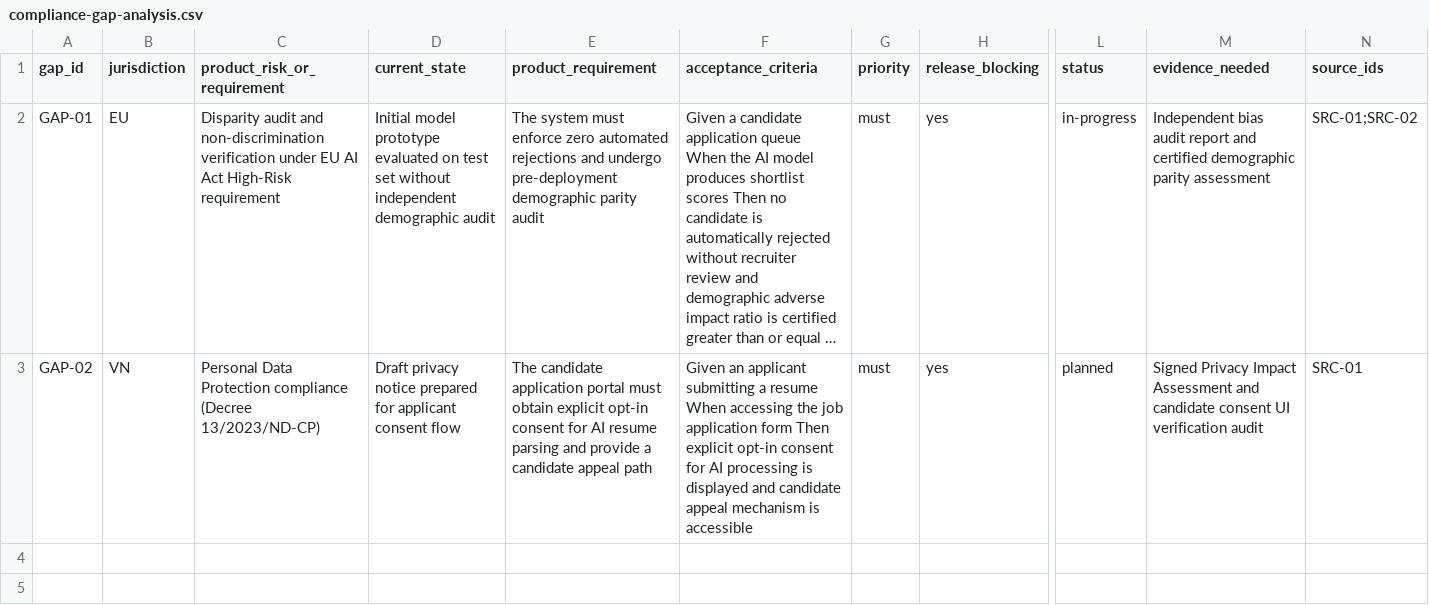
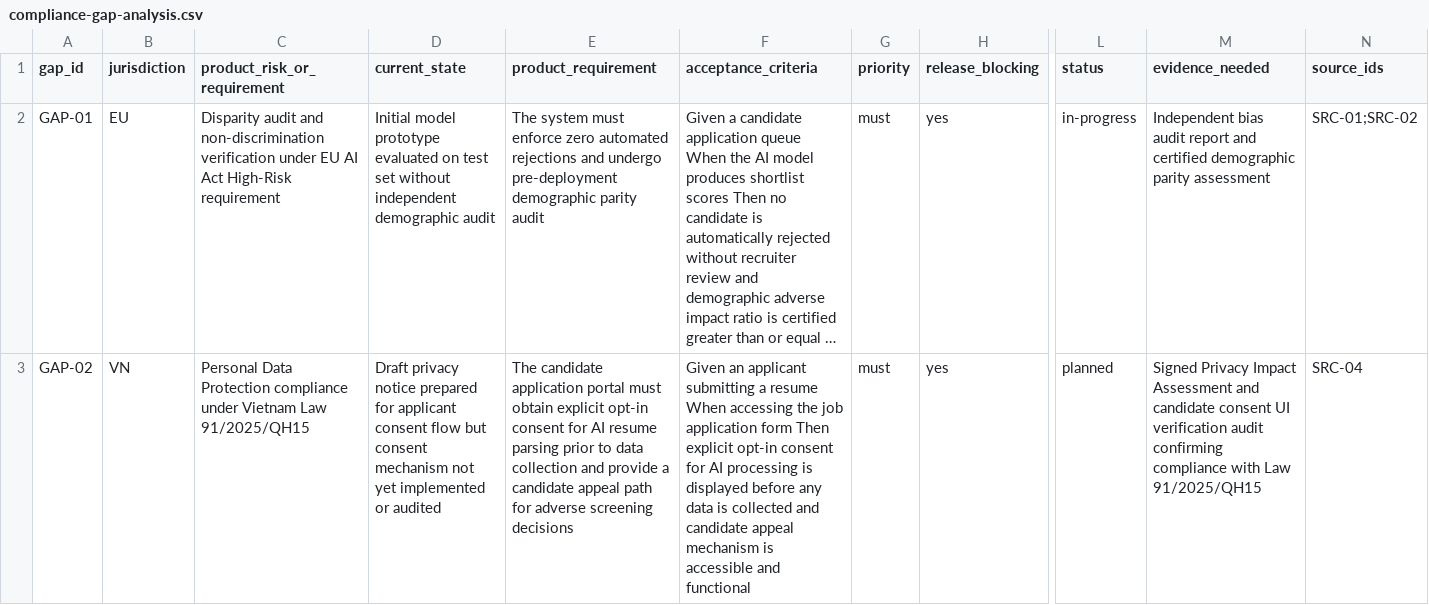
Before and after one commit to quynhphuong1209/K3-Day22-Responsible-AI-Production-Lab-2A202601865-DinhLeQuynhPhuong, a CSV file: submissions/2A202601865/compliance-gap-analysis.csv, drawn as a sheet; only a part is shown, gaps mark what is left out; long unchanged cells end in …; the diff names each change by its address in the sheet, - before the commit and + after, or states it on an @@ line.

```diff
--- a/submissions/2A202601865/compliance-gap-analysis.csv
+++ b/submissions/2A202601865/compliance-gap-analysis.csv
-C3 (product_risk_or_requirement): …Protection compliance (Decree 13/2023/ND-CP)
+C3 (product_risk_or_requirement): …Protection compliance under Vietnam Law 91/2025/QH15
-D3 (current_state): …consent flow
+D3 (current_state): …consent flow but consent mechanism not yet implemented or audited
-E3 (product_requirement): …resume parsing and provide a candidate appeal path
+E3 (product_requirement): …resume parsing prior to data collection and provide a candidate appeal path for adverse screening decisions
-F3 (acceptance_criteria): …is displayed and candidate appeal mechanism is accessible
+F3 (acceptance_criteria): …is displayed before any data is collected and candidate appeal mechanism is accessible and functional
-M3 (evidence_needed): …verification audit
+M3 (evidence_needed): …verification audit confirming compliance with Law 91/2025/QH15
-N3 (source_ids): SRC-01
+N3 (source_ids): SRC-04
```
Also changed, not shown: submissions/2A202601865/group-synthesis.csv, submissions/2A202601865/harm-map.csv, 2 other files.
